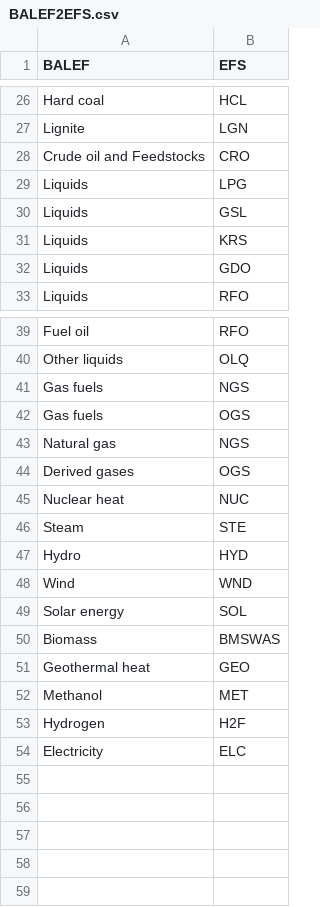
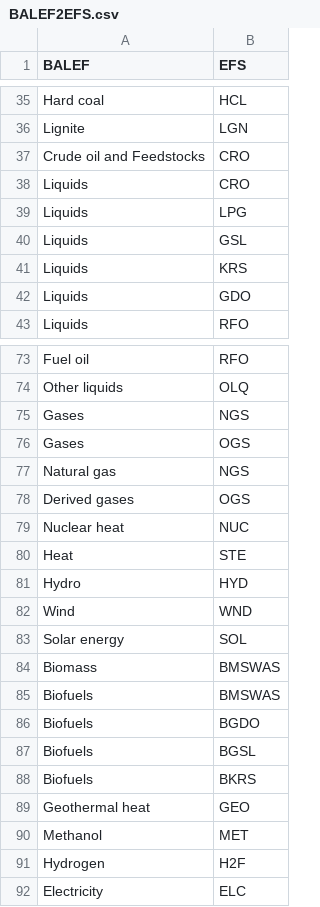
Before and after one commit to e3modelling/mrprom, a CSV file: inst/extdata/blabla_export/BALEF2EFS.csv, drawn as a sheet; only a part is shown, gaps mark what is left out; the diff covers the shown part only.

```diff
--- a/inst/extdata/blabla_export/BALEF2EFS.csv
+++ b/inst/extdata/blabla_export/BALEF2EFS.csv
@@ -28,2 +37,3 @@ Lignite,LGN
 Crude oil and Feedstocks,CRO
+Liquids,CRO
 Liquids,LPG
@@ -40,4 +74,4 @@ Fuel oil,RFO
 Other liquids,OLQ
-Gas fuels,NGS
-Gas fuels,OGS
+Gases,NGS
+Gases,OGS
 Natural gas,NGS
@@ -45,3 +79,3 @@ Derived gases,OGS
 Nuclear heat,NUC
-Steam,STE
+Heat,STE
 Hydro,HYD
@@ -50,2 +84,6 @@ Solar energy,SOL
 Biomass,BMSWAS
+Biofuels,BMSWAS
+Biofuels,BGDO
+Biofuels,BGSL
+Biofuels,BKRS
 Geothermal heat,GEO
```
Also changed, not shown: 33 added rows elsewhere in this file, inst/extdata/blabla_export/EFtoEFA.csv, inst/extdata/blabla_export/PGALLtoEF.csv, 16 other files.
